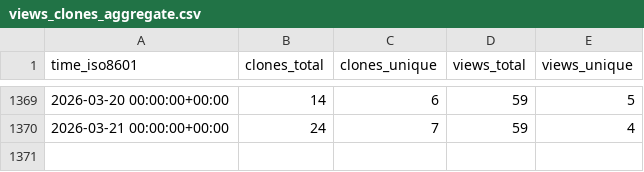
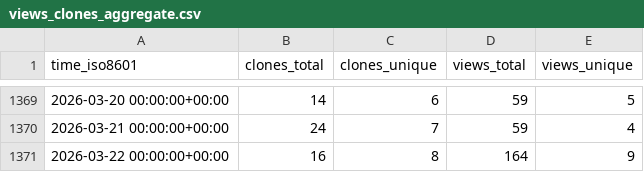
Before and after one commit to awslabs/assisted-log-enabler-for-aws, a CSV file: awslabs/assisted-log-enabler-for-aws/ghrs-data/views_clones_aggregate.csv, drawn as a sheet; only a part is shown, gaps mark what is left out; the diff names each change by its address in the sheet, - before the commit and + after, or states it on an @@ line.

```diff
--- a/awslabs/assisted-log-enabler-for-aws/ghrs-data/views_clones_aggregate.csv
+++ b/awslabs/assisted-log-enabler-for-aws/ghrs-data/views_clones_aggregate.csv
+row 1371: 2026-03-22 00:00:00+00:00 | 16 | 8 | 164 | 9
```
Also changed, not shown: 1 other file.
